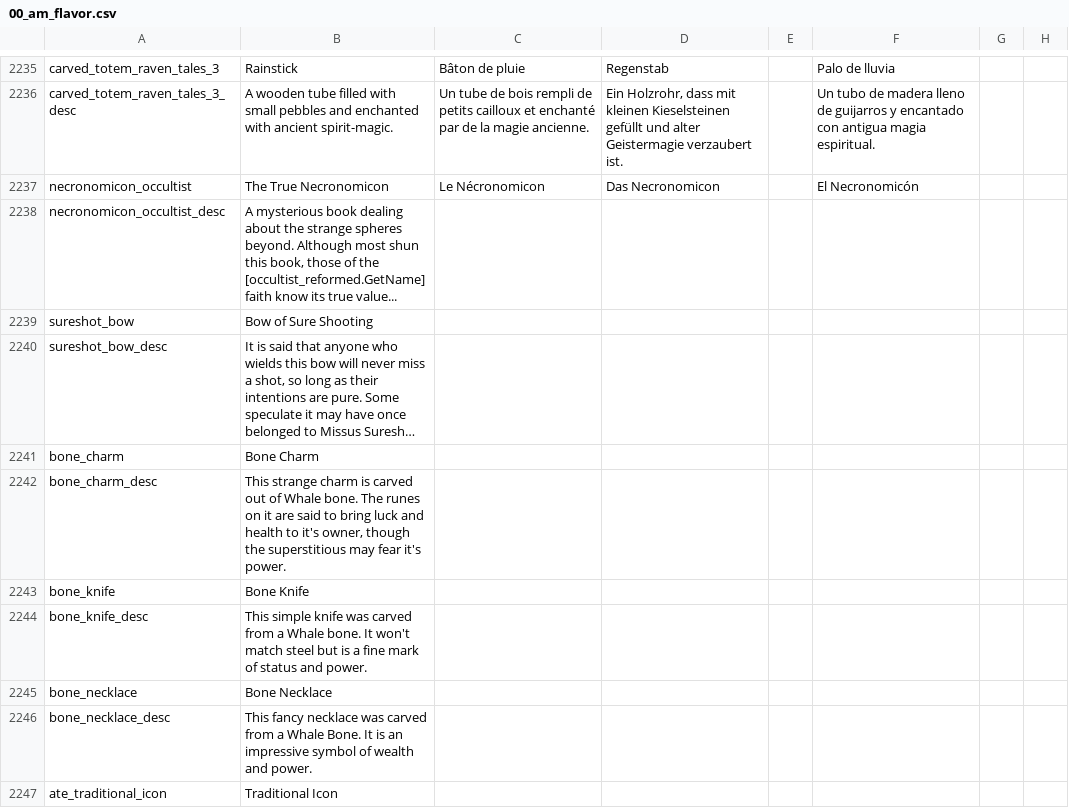
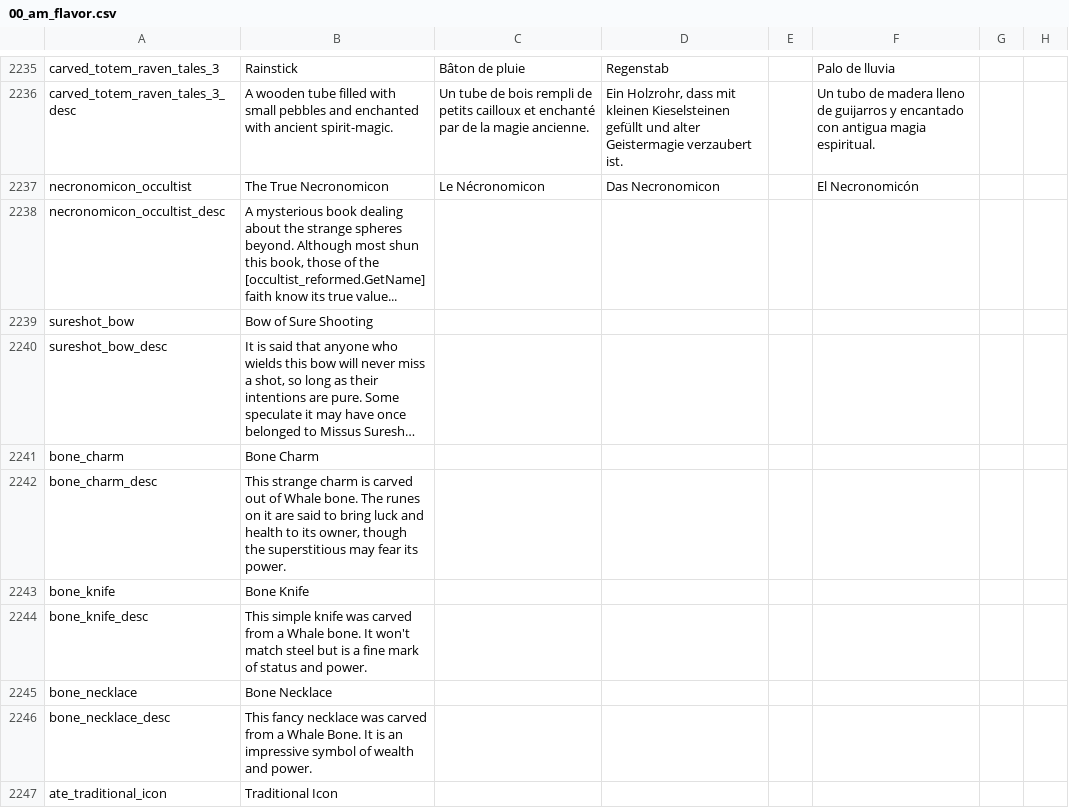
Before and after one commit to Ofaloaf/postapoc, a CSV file: After the End Fan Fork/localisation/00_am_flavor.csv, drawn as a sheet; only a part is shown, gaps mark what is left out; long unchanged cells end in …; the diff names each change by its address in the sheet, - before the commit and + after, or states it on an @@ line.

```diff
--- a/After the End Fan Fork/localisation/00_am_flavor.csv
+++ b/After the End Fan Fork/localisation/00_am_flavor.csv
-B2242: …health to it's owner, though the superstitious may fear it's power.
+B2242: …health to its owner, though the superstitious may fear its power.
```
Also changed, not shown: 2 other files.
